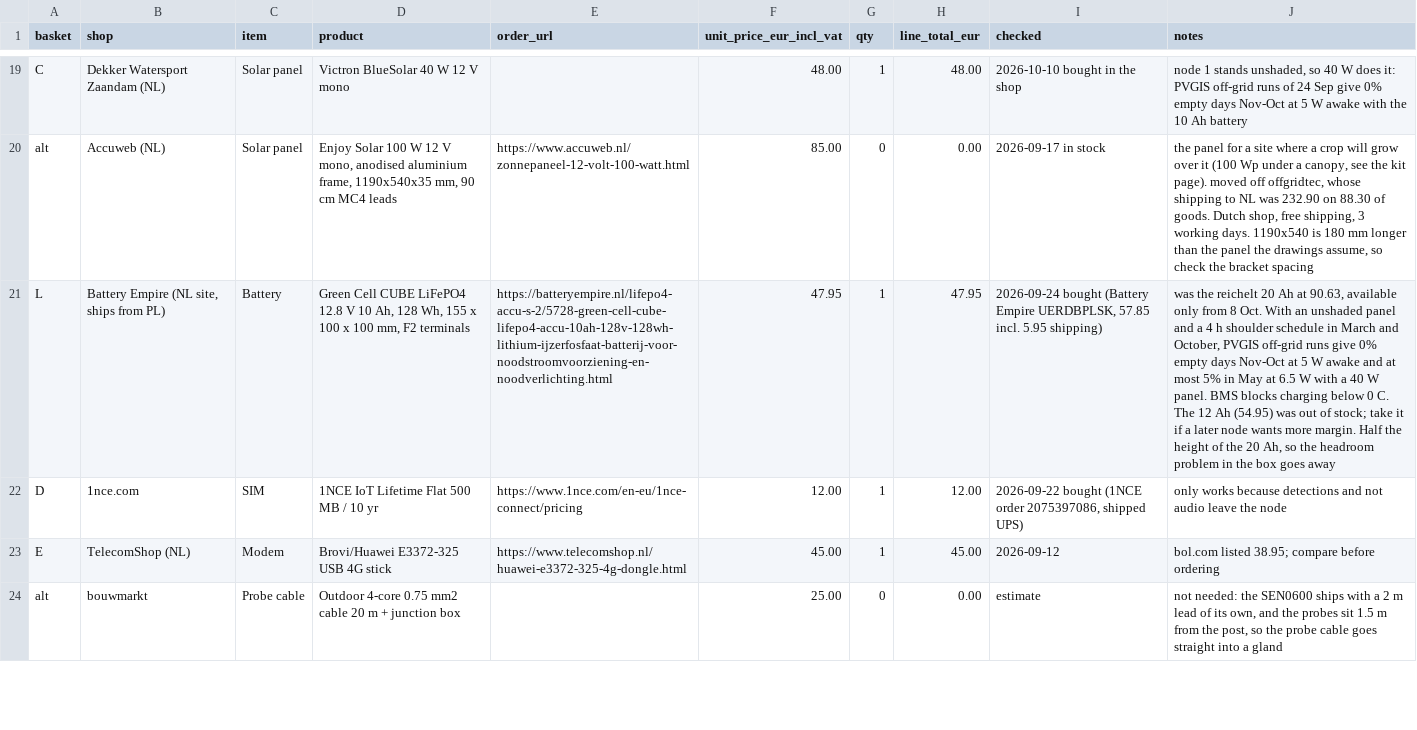
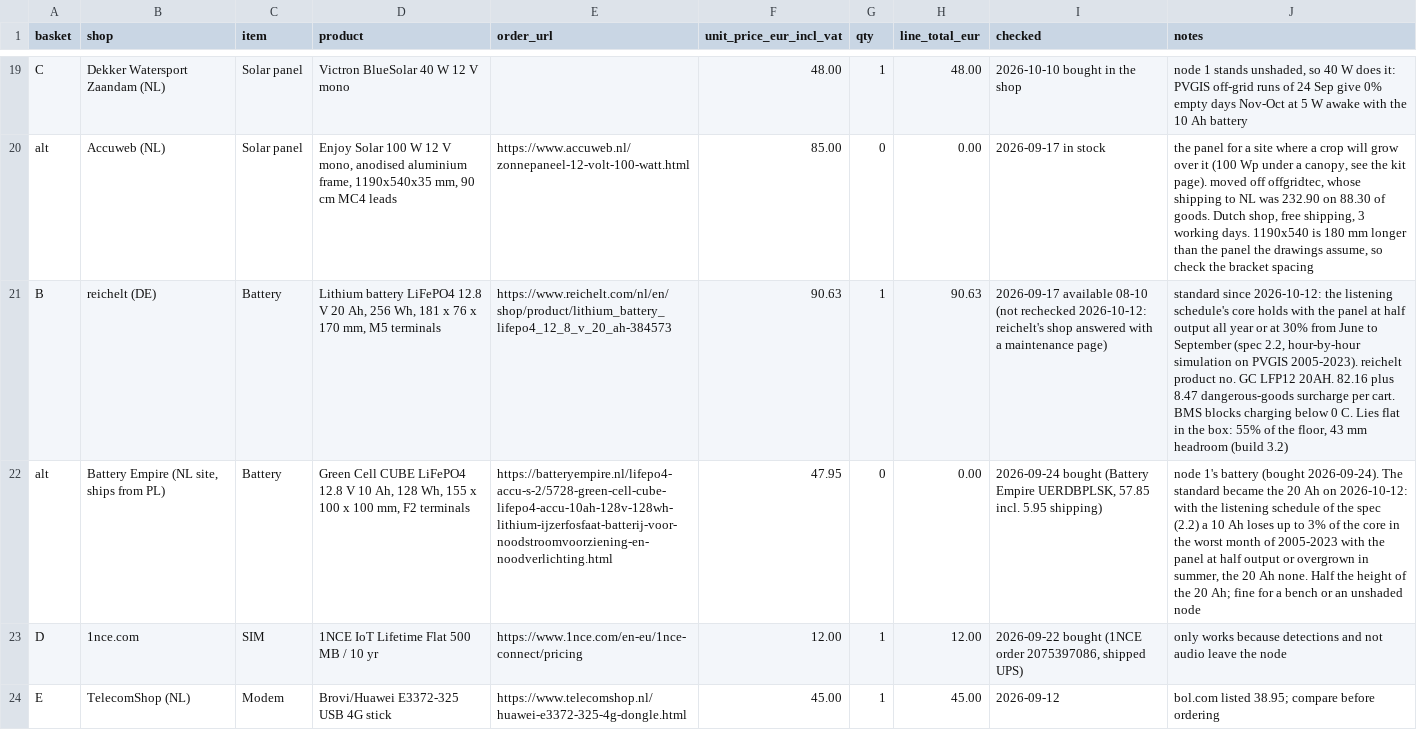
Before and after one commit to oncra/life, a CSV file: kit/order-list.csv, drawn as a sheet; only a part is shown, gaps mark what is left out; the shorter side is filled out with more unchanged rows; addresses are those after the commit; the diff names each change by its address in the sheet, - before the commit and + after, or states it on an @@ line.

Commit message:
Listening schedule: a fixed core for the readings, extra hours when the battery allows
The node listened 10 h a day from March to October and 1 h from 07:00 in winter, which in December
and January ended before civil dawn. The schedule now has a core, the same at every place and year
and the only hours the readings count (Mar-Oct 4 h from civil dawn, 6 h in May-Jul, and 1 h from
sunset; Nov-Feb 2 h from sunrise), and extra hours (the dawn window to 6 h, the dusk window to 2 h)
that run only when the battery reads EXTRA_MIN_V at wake-up.

Node: life-schedule-wpi writes the full windows, anchored on the day's first window and running to
the next day's, so 1 March and 1 November switch cleanly; life-extra decides at boot and, below the
threshold, clears the Witty Pi shutdown alarm and powers off at the end of the core; the heartbeat
carries window, extra and extraV.

Oracle: src/lib/listening.ts computes the core windows (civil dawn from sunAt); computeReadings and
the life index's species lane count only detections inside them.

Spec 2.2, 3.2, 3.4 and 3.7, the kit page (20 Ah battery standard, about 798 a node), the order list,
the energy drawing, the node READMEs and a logbook entry.

```diff
--- a/kit/order-list.csv
+++ b/kit/order-list.csv
+row 21: B | reichelt (DE) | Battery | Lithium battery LiFePO4 12.8 V 20 Ah, 256 Wh, 181 x 76 x 170 mm, M5 terminals | https://www.reichelt.com/nl/en/shop/product/lithium_battery_lifepo4_12_8_v_20_ah-384573 | 90.63 | 1 | 90.63 | 2026-09-17 available 08-10 (not rechecked 2026-10-12: reichelt's shop answered with a maintenance page) | standard since 2026-10-12: the listening schedule's core holds with the panel at half output all year or at 30% from June to September (spec 2.2, hour-by-hour simulation on PVGIS 2005-2023). reichelt product no. GC LFP12 20AH. 82.16 plus 8.47 dangerous-goods surcharge per cart. BMS blocks charging below 0 C. Lies flat in the box: 55% of the floor, 43 mm headroom (build 3.2)
-A22 (basket): L
+A22 (basket): alt
-G22 (qty): 1
+G22 (qty): 0
-H22 (line_total_eur): 47.95
+H22 (line_total_eur): 0.00
-J22 (notes): was the reichelt 20 Ah at 90.63, available only from 8 Oct. With an unshaded panel and a 4 h shoulder schedule in March and October, PVGIS off-grid runs give 0% empty days Nov-Oct at 5 W awake and at most 5% in May at 6.5 W with a 40 W panel. BMS blocks charging below 0 C. The 12 Ah (54.95) was out of stock; take it if a later node wants more margin. Half the height of the 20 Ah, so the headroom problem in the box goes away
+J22 (notes): node 1's battery (bought 2026-09-24). The standard became the 20 Ah on 2026-10-12: with the listening schedule of the spec (2.2) a 10 Ah loses up to 3% of the core in the worst month of 2005-2023 with the panel at half output or overgrown in summer, the 20 Ah none. Half the height of the 20 Ah; fine for a bench or an unshaded node
```
Also changed, not shown: kit/bench-log.csv, 23 other files.
